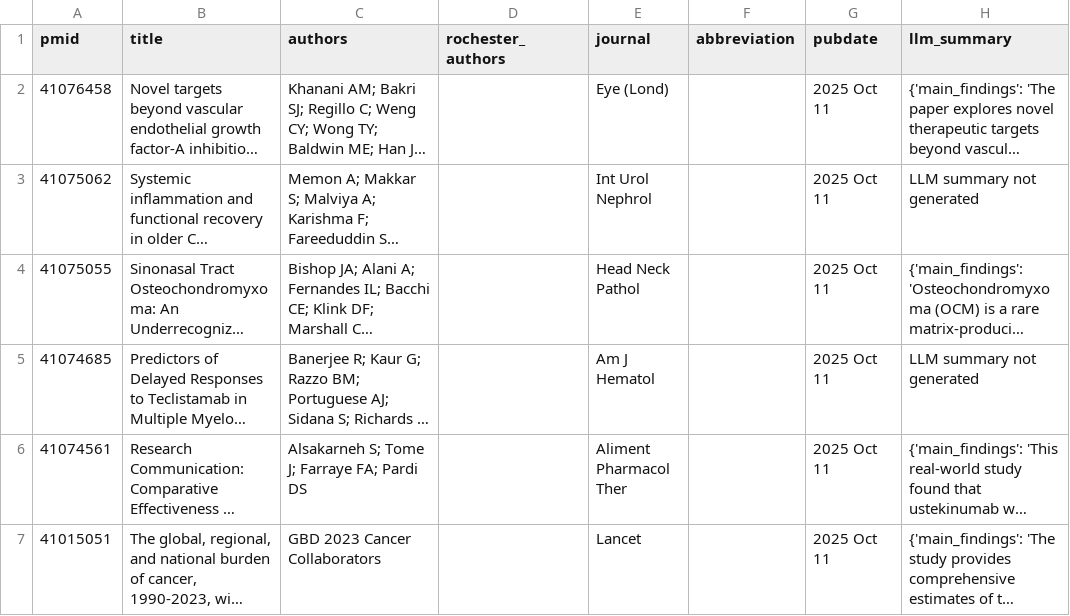
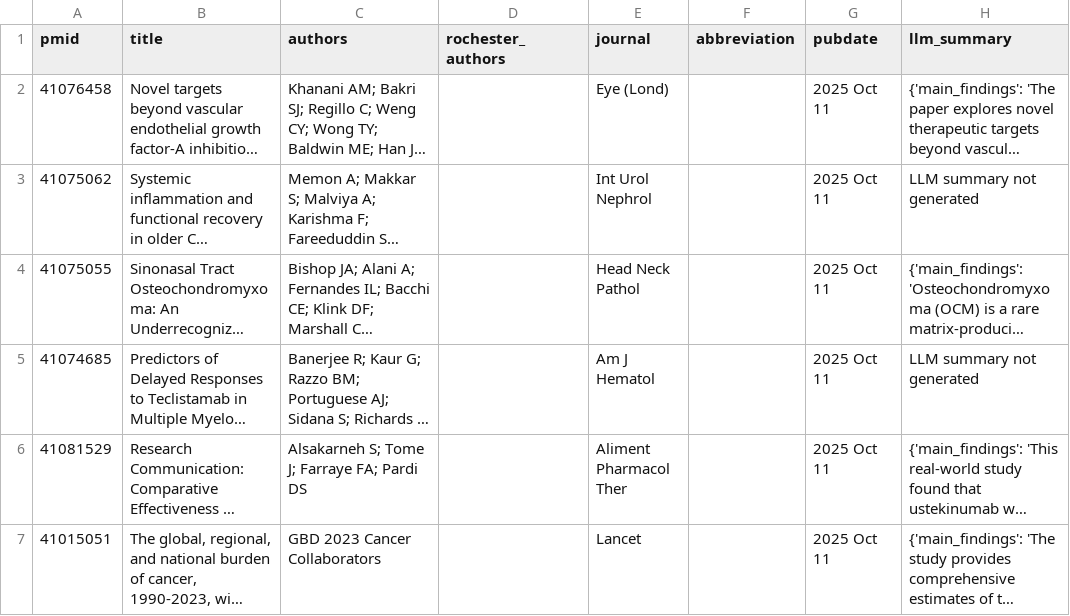
Before and after one commit to MedCityAI/MedCityAI2, a CSV file: database/pubmed_results2.csv, drawn as a sheet; long unchanged cells end in …; the diff names each change by its address in the sheet, - before the commit and + after, or states it on an @@ line.

Commit message:
llm summaries

```diff
--- a/database/pubmed_results2.csv
+++ b/database/pubmed_results2.csv
-A6 (pmid): 41074561
+A6 (pmid): 41081529
```
